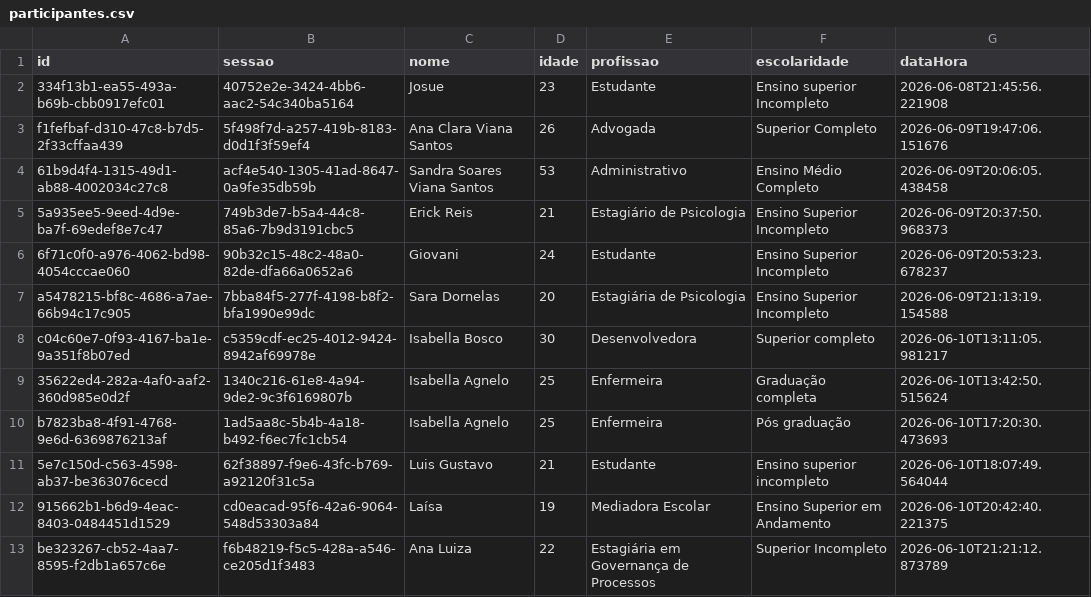
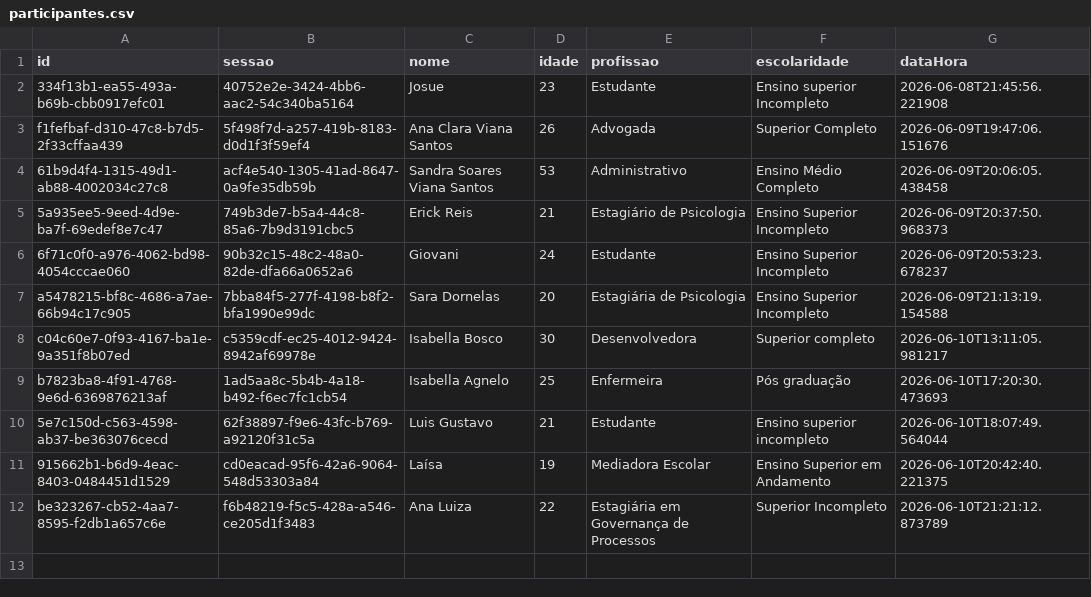
Before and after one commit to Grazi3lles/Explicabilidade-Experimento-IA-claude, a CSV file: dados/participantes.csv, drawn as a sheet.

Commit message:
dados: remove sessão incompleta Isabella Agnelo (1340c216)

```diff
--- a/dados/participantes.csv
+++ b/dados/participantes.csv
@@ -8,3 +8,2 @@ a5478215-bf8c-4686-a7ae-66b94c17c905,7bba84f5-277f-4198-b8f2-bfa1990e99dc,Sara D
 c04c60e7-0f93-4167-ba1e-9a351f8b07ed,c5359cdf-ec25-4012-9424-8942af69978e,Isabella Bosco,30,Desenvolvedora,Superior completo,2026-06-10T13:11:05.981217
-35622ed4-282a-4af0-aaf2-360d985e0d2f,1340c216-61e8-4a94-9de2-9c3f6169807b,Isabella Agnelo,25,Enfermeira,Graduação completa,2026-06-10T13:42:50.515624
 b7823ba8-4f91-4768-9e6d-6369876213af,1ad5aa8c-5b4b-4a18-b492-f6ec7fc1cb54,Isabella Agnelo,25,Enfermeira,Pós graduação,2026-06-10T17:20:30.473693
```
